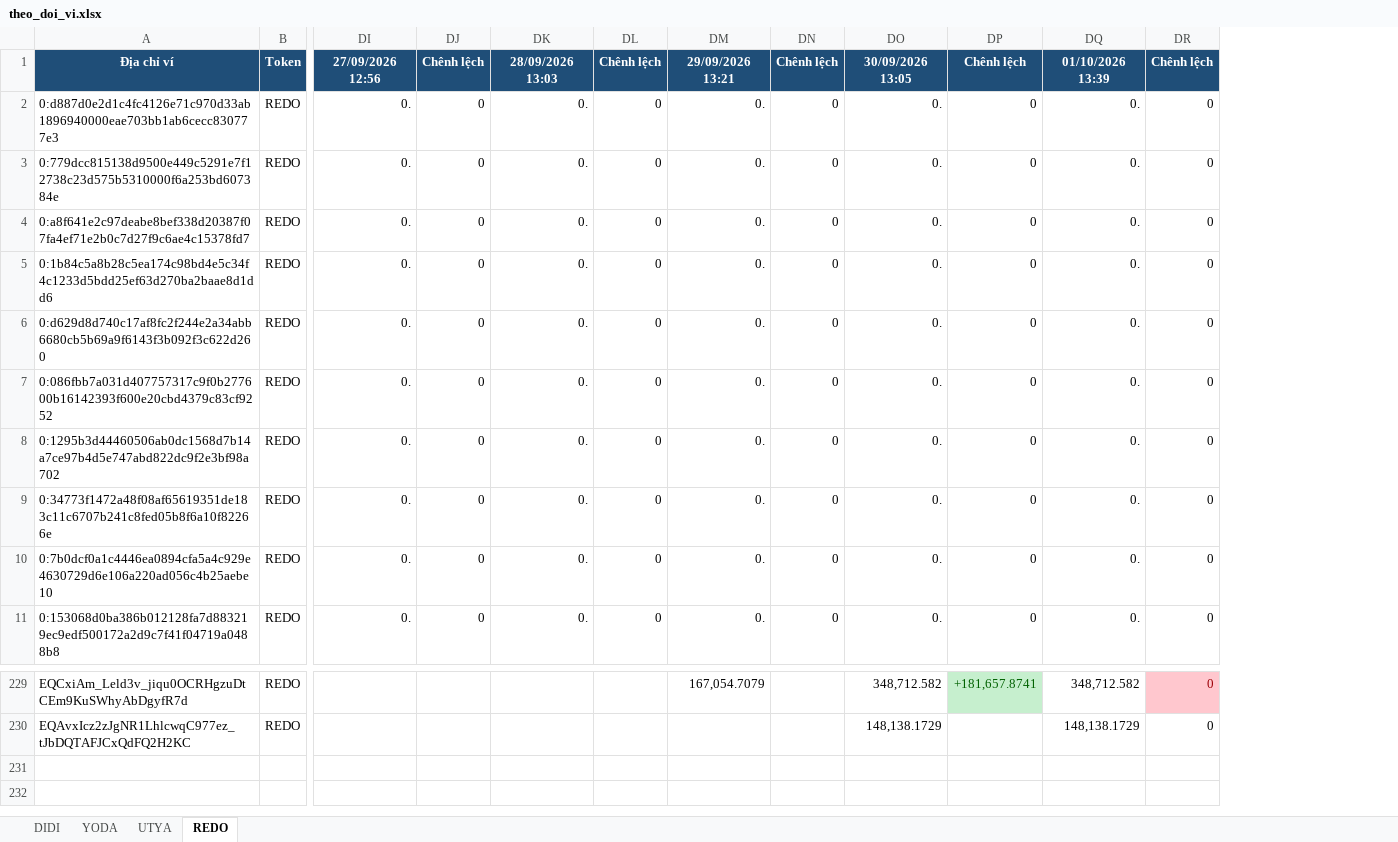
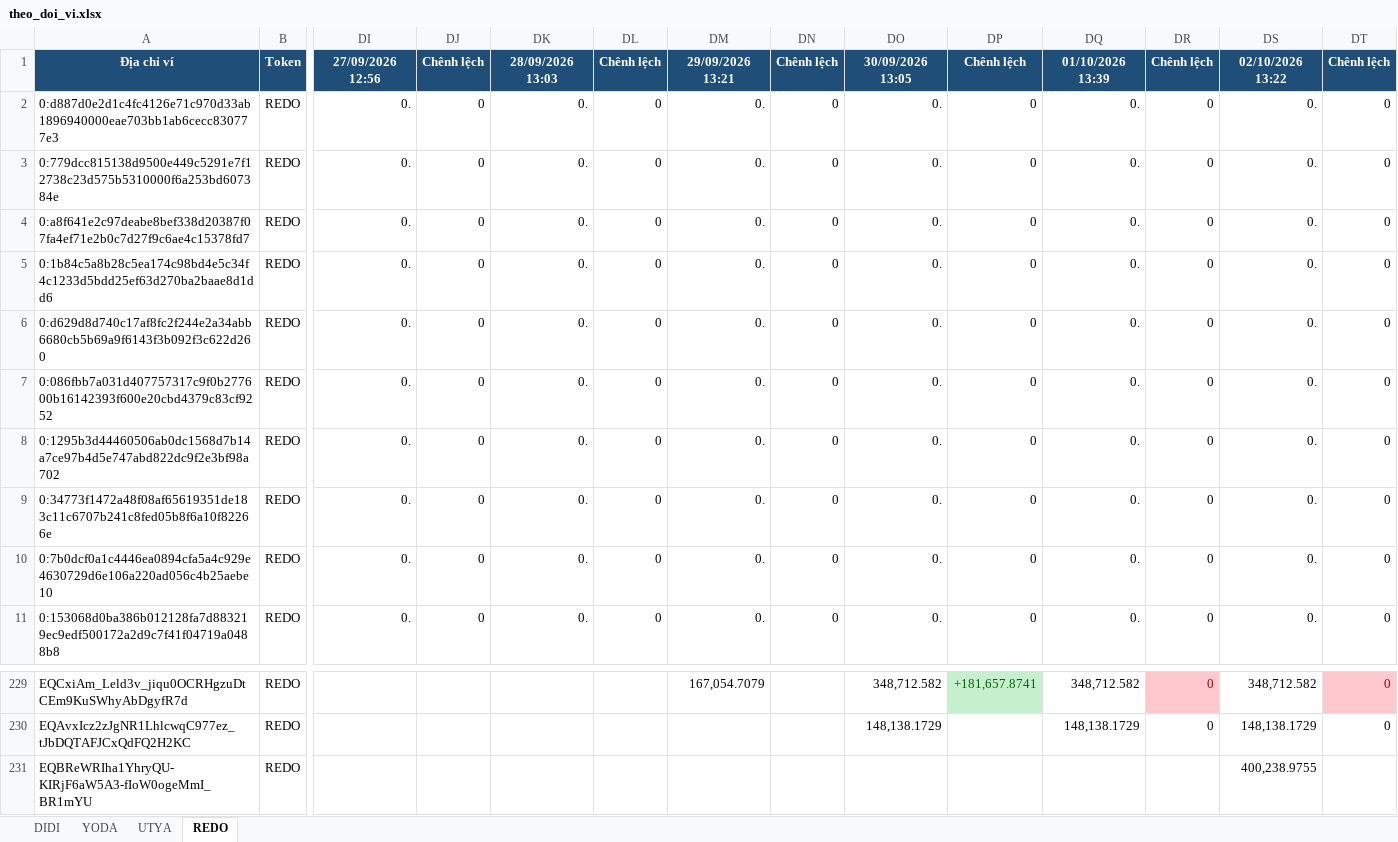
Before and after one commit to anhvt118/ton-wallet-tracker, an Excel workbook: data/theo_doi_vi.xlsx, sheet REDO, drawn as a sheet; only a part is shown, gaps mark what is left out; values as stored, in another font and other column widths than the file's, no borders; rows hold the shown columns only; the diff names each change by its address in the sheet, - before the commit and + after, or states it on an @@ line.

```diff
--- a/data/theo_doi_vi.xlsx (sheet REDO)
+++ b/data/theo_doi_vi.xlsx (sheet REDO)
+column DS, rows 1-11: 02/10/2026 13:22 | 0. | 0. | 0. | 0. | 0. | 0. | 0. | 0. | 0. | 0.; rows 229-230: 348,712.582 | 148,138.1729
+column DT, rows 1-11: Chênh lệch | 0 | 0 | 0 | 0 | 0 | 0 | 0 | 0 | 0 | 0; rows 229-230: 0 | 0
+row 231: EQBReWRIha1YhryQU-KIRjF6aW5A3-fIoW0ogeMmI_BR1mYU | REDO |  |  |  |  |  |  |  |  |  |  | 400,238.9755
```
Also changed, not shown: sheet YODA, sheet UTYA, sheet DIDI.
